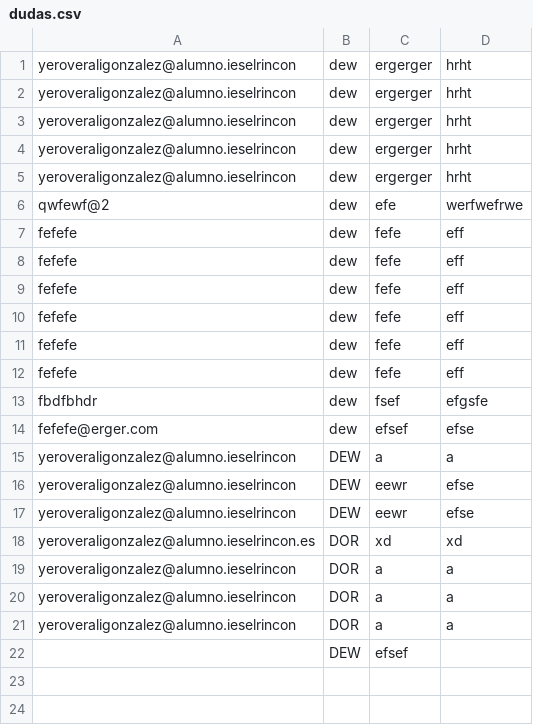
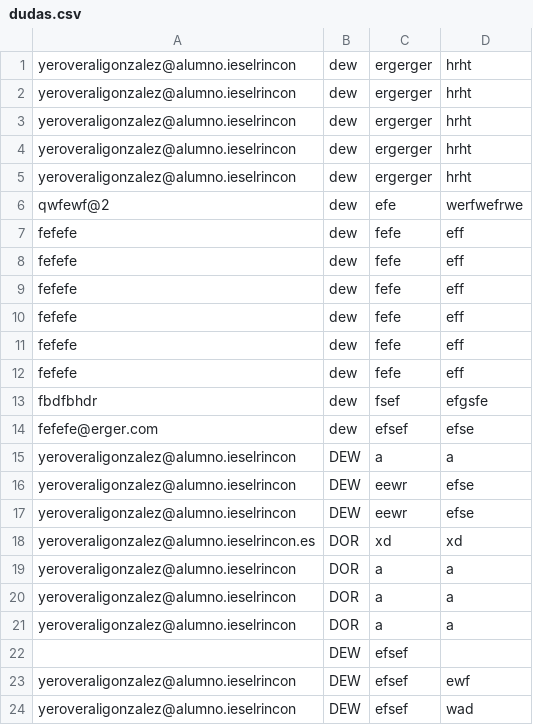
Before and after one commit to YeroverAli/Yerover_dsw_a1.2, a CSV file: data/dudas.csv, drawn as a sheet; the diff names each change by its address in the sheet, - before the commit and + after, or states it on an @@ line.

```diff
--- a/data/dudas.csv
+++ b/data/dudas.csv
+row 23: yeroveraligonzalez@alumno.ieselrincon | DEW | efsef | ewf
+row 24: yeroveraligonzalez@alumno.ieselrincon | DEW | efsef | wad
```
Also changed, not shown: 1 other file.
